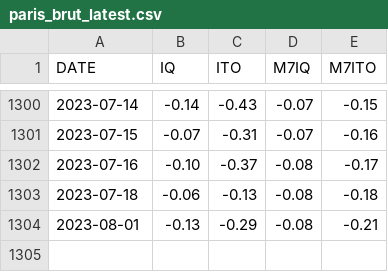
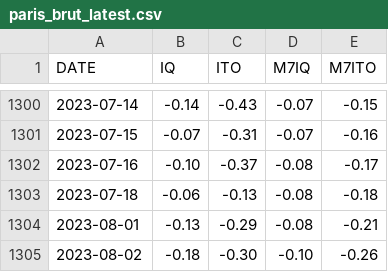
Before and after one commit to CEREMA/data-trafic, a CSV file: collectivites/paris_brut_latest.csv, drawn as a sheet; only a part is shown, gaps mark what is left out; the diff names each change by its address in the sheet, - before the commit and + after, or states it on an @@ line.

```diff
--- a/collectivites/paris_brut_latest.csv
+++ b/collectivites/paris_brut_latest.csv
+row 1305: 2023-08-02 | -0.18 | -0.30 | -0.10 | -0.26
```
Also changed, not shown: collectivites/paris_latest.csv, 1 other file.
